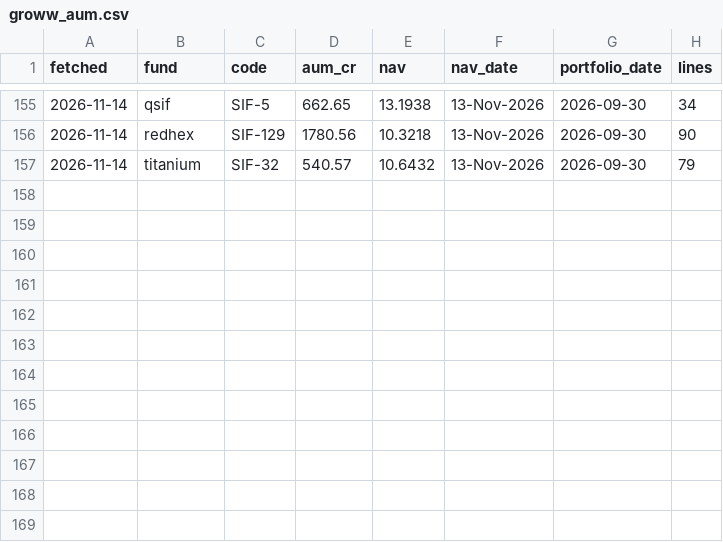
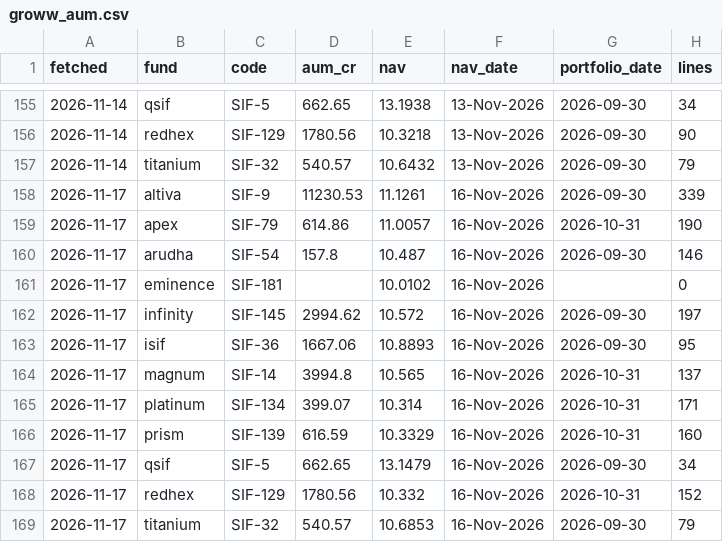
Before and after one commit to Vaibhav-Guptaa/sif-monitor, a CSV file: data/monitor/raw/groww_aum.csv, drawn as a sheet; only a part is shown, gaps mark what is left out; the diff names each change by its address in the sheet, - before the commit and + after, or states it on an @@ line.

```diff
--- a/data/monitor/raw/groww_aum.csv
+++ b/data/monitor/raw/groww_aum.csv
+row 158: 2026-11-17 | altiva | SIF-9 | 11230.53 | 11.1261 | 16-Nov-2026 | 2026-09-30 | 339
+row 159: 2026-11-17 | apex | SIF-79 | 614.86 | 11.0057 | 16-Nov-2026 | 2026-10-31 | 190
+row 160: 2026-11-17 | arudha | SIF-54 | 157.8 | 10.487 | 16-Nov-2026 | 2026-09-30 | 146
+row 161: 2026-11-17 | eminence | SIF-181 |  | 10.0102 | 16-Nov-2026 |  | 0
+row 162: 2026-11-17 | infinity | SIF-145 | 2994.62 | 10.572 | 16-Nov-2026 | 2026-09-30 | 197
+row 163: 2026-11-17 | isif | SIF-36 | 1667.06 | 10.8893 | 16-Nov-2026 | 2026-09-30 | 95
+row 164: 2026-11-17 | magnum | SIF-14 | 3994.8 | 10.565 | 16-Nov-2026 | 2026-10-31 | 137
+row 165: 2026-11-17 | platinum | SIF-134 | 399.07 | 10.314 | 16-Nov-2026 | 2026-10-31 | 171
+row 166: 2026-11-17 | prism | SIF-139 | 616.59 | 10.3329 | 16-Nov-2026 | 2026-10-31 | 160
+row 167: 2026-11-17 | qsif | SIF-5 | 662.65 | 13.1479 | 16-Nov-2026 | 2026-09-30 | 34
+row 168: 2026-11-17 | redhex | SIF-129 | 1780.56 | 10.332 | 16-Nov-2026 | 2026-10-31 | 152
+row 169: 2026-11-17 | titanium | SIF-32 | 540.57 | 10.6853 | 16-Nov-2026 | 2026-09-30 | 79
```
Also changed, not shown: 15 other files.
